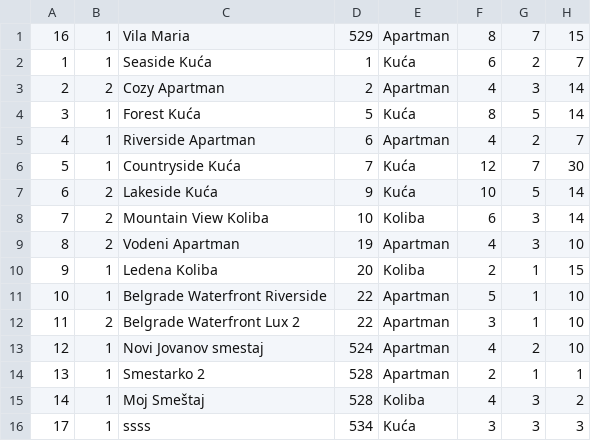
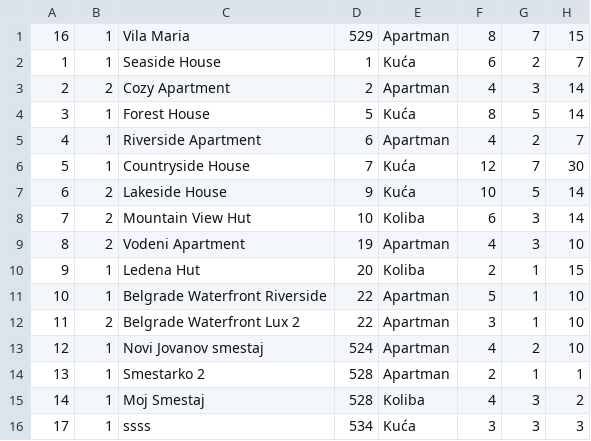
Before and after one commit to JovanDozic/sims-2023-group-4-team-A, a CSV file: sims-2023-group-4-team-A/SIMSProject/Resources/Data/accommodations.csv, drawn as a sheet; only a part is shown; the diff names each change by its address in the sheet, - before the commit and + after, or states it on an @@ line.

```diff
--- a/sims-2023-group-4-team-A/SIMSProject/Resources/Data/accommodations.csv
+++ b/sims-2023-group-4-team-A/SIMSProject/Resources/Data/accommodations.csv
-C2: Seaside Kuća
+C2: Seaside House
-C3: Cozy Apartman
+C3: Cozy Apartment
-C4: Forest Kuća
+C4: Forest House
-C5: Riverside Apartman
+C5: Riverside Apartment
-C6: Countryside Kuća
+C6: Countryside House
-C7: Lakeside Kuća
+C7: Lakeside House
-C8: Mountain View Koliba
+C8: Mountain View Hut
-C9: Vodeni Apartman
+C9: Vodeni Apartment
-C10: Ledena Koliba
+C10: Ledena Hut
-C15: Moj Smeštaj
+C15: Moj Smestaj
```
Also changed, not shown: 13 other files.
